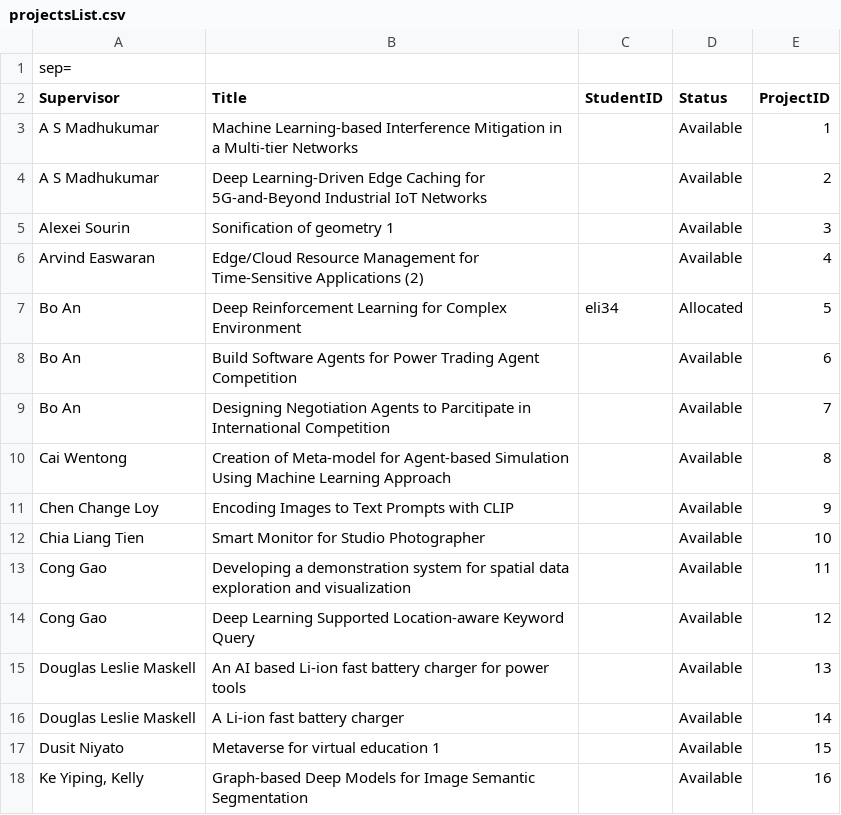
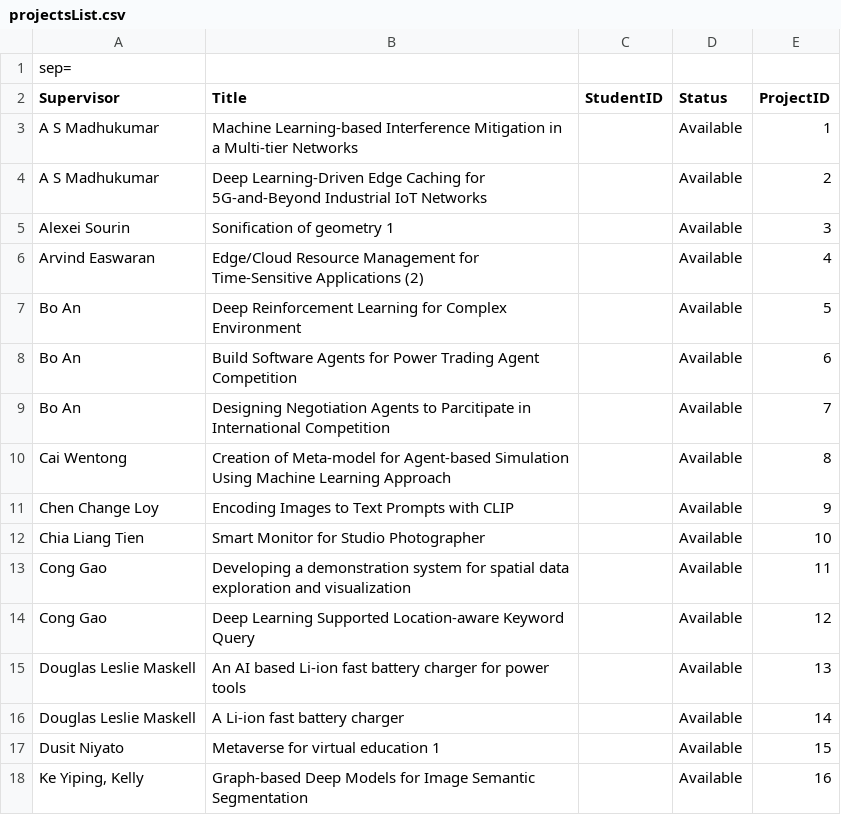
Before and after one commit to geraldd-d/SC2002-FYPManager, a CSV file: data/projectsList.csv, drawn as a sheet.

```diff
--- a/data/projectsList.csv
+++ b/data/projectsList.csv
@@ -6,3 +6,3 @@ Alexei Sourin;Sonification of geometry 1;;Available;3
 Arvind Easwaran;Edge/Cloud Resource Management for Time-Sensitive Applications (2);;Available;4
-Bo An;Deep Reinforcement Learning for Complex Environment;eli34;Allocated;5
+Bo An;Deep Reinforcement Learning for Complex Environment;;Available;5
 Bo An;Build Software Agents for Power Trading Agent Competition;;Available;6
```
Also changed, not shown: 8 other files.
